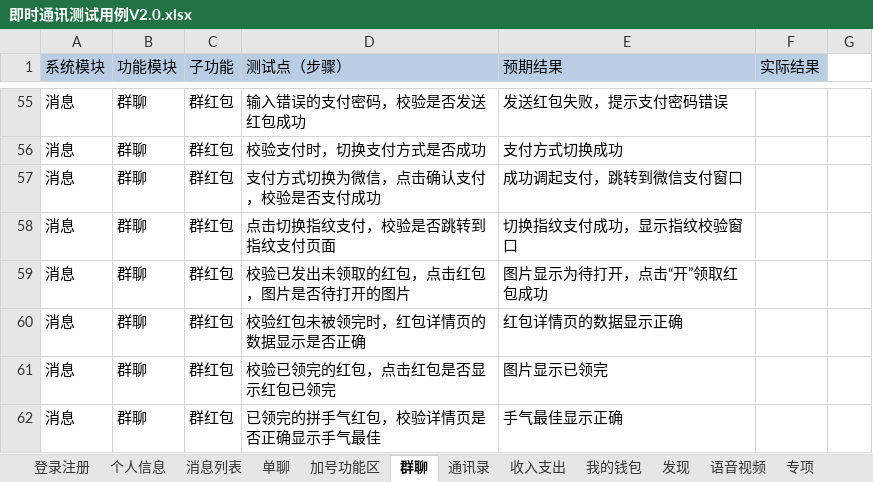
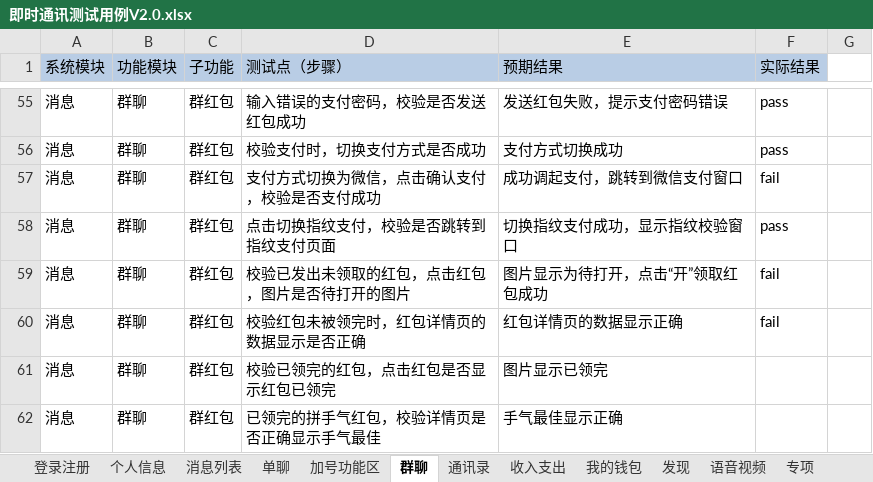
Before and after one commit to gaopenghong/Test_Api_App, an Excel workbook: data/即时通讯测试用例V2.0.xlsx, sheet 群聊, drawn as a sheet; only a part is shown, gaps mark what is left out; values as stored, in another font and other column widths than the file's, no borders; the diff covers the shown part only; the diff names each change by its address in the sheet, - before the commit and + after, or states it on an @@ line.

```diff
--- a/data/即时通讯测试用例V2.0.xlsx (sheet 群聊)
+++ b/data/即时通讯测试用例V2.0.xlsx (sheet 群聊)
-F55:F56 (实际结果): (empty)
+F55:F56 (实际结果): pass
-F57 (实际结果): (empty)
+F57 (实际结果): fail
-F58 (实际结果): (empty)
+F58 (实际结果): pass
-F59:F60 (实际结果): (empty)
+F59:F60 (实际结果): fail
```
Also changed, not shown: 9 removed rows and 27 edited cells elsewhere in this sheet.
